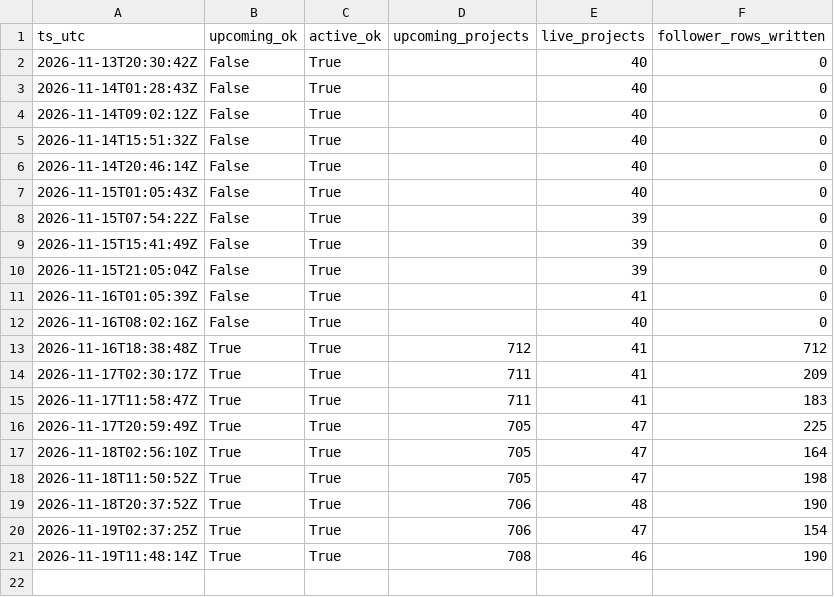
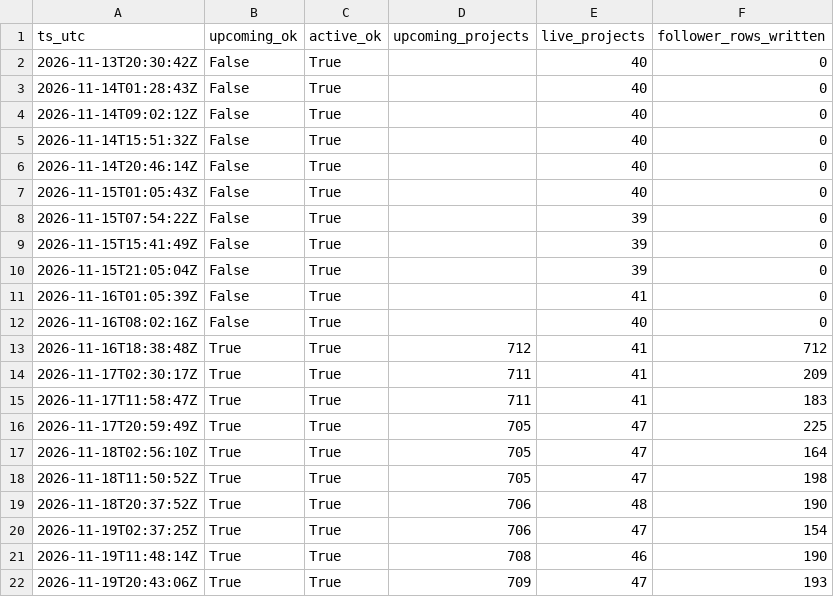
Before and after one commit to priack/Followers-tracker, a CSV file: data/runs/2026-11.csv, drawn as a sheet.

```diff
--- a/data/runs/2026-11.csv
+++ b/data/runs/2026-11.csv
@@ -21 +21,2 @@ ts_utc,upcoming_ok,active_ok,upcoming_projects,live_projects,follower_rows_writt
 2026-11-19T11:48:14Z,True,True,708,46,190
+2026-11-19T20:43:06Z,True,True,709,47,193
```
Also changed, not shown: data/campaign_snapshots/2026-11.csv, data/projects.csv, 1 other file.
